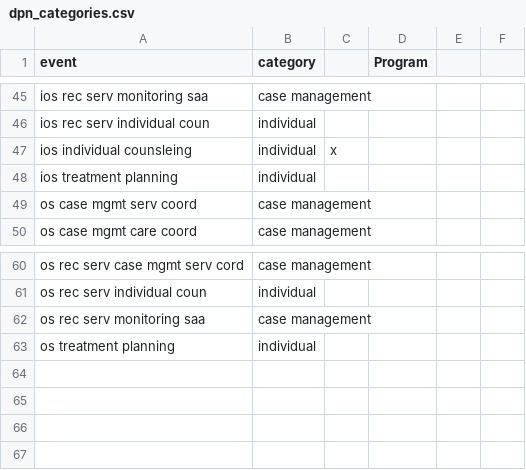
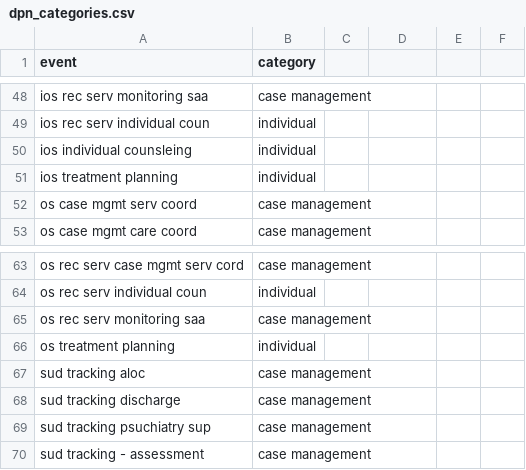
Before and after one commit to elijahanderson/KHIT-Webtools, a CSV file: src/csv/dpn_categories.csv, drawn as a sheet; only a part is shown, gaps mark what is left out; the diff covers the shown part only.

```diff
--- a/src/csv/dpn_categories.csv
+++ b/src/csv/dpn_categories.csv
@@ -1 +1 @@
-event,category,,Program,,
+event,category,
@@ -47 +50 @@ ios rec serv individual coun,individual,,,,
-ios individual counsleing,individual,x,,,
+ios individual counsleing,individual,
@@ -63,0 +67,4 @@ os treatment planning,individual,,,,
+sud tracking aloc,case management,
+sud tracking discharge,case management,
+sud tracking psuchiatry sup,case management,
+sud tracking - assessment,case management,
```
Also changed, not shown: 4 added rows, 1 removed row and 9 edited cells elsewhere in this file, 1 other file.
